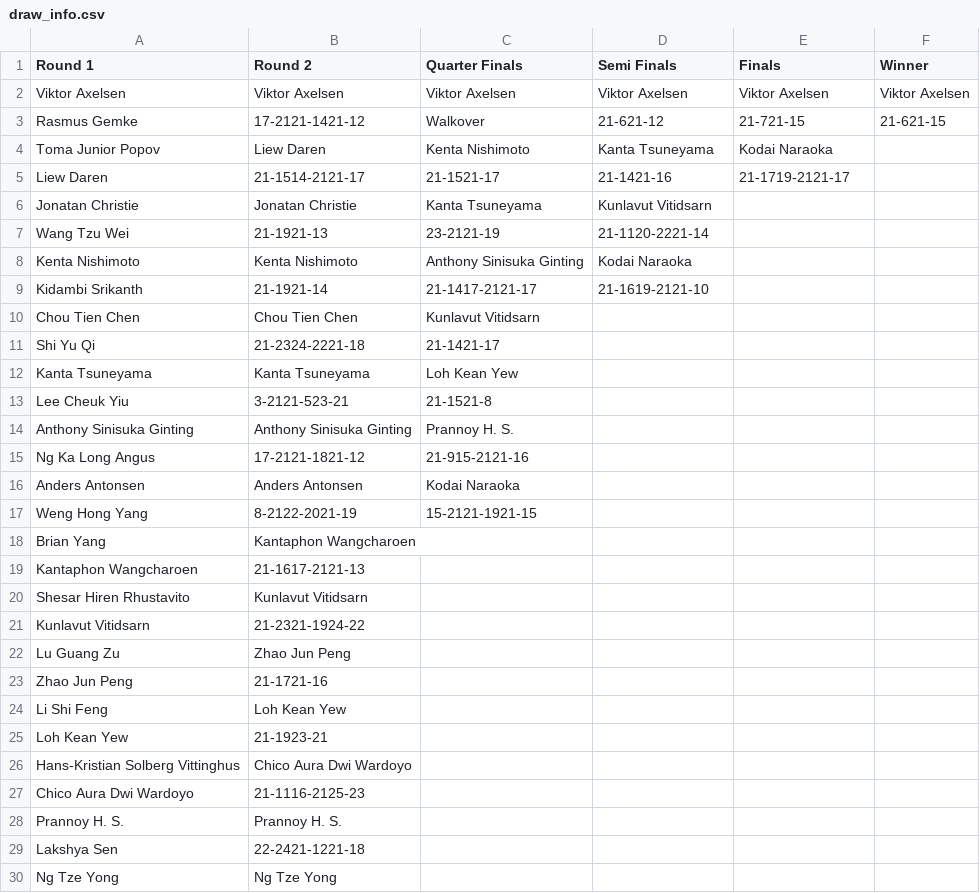
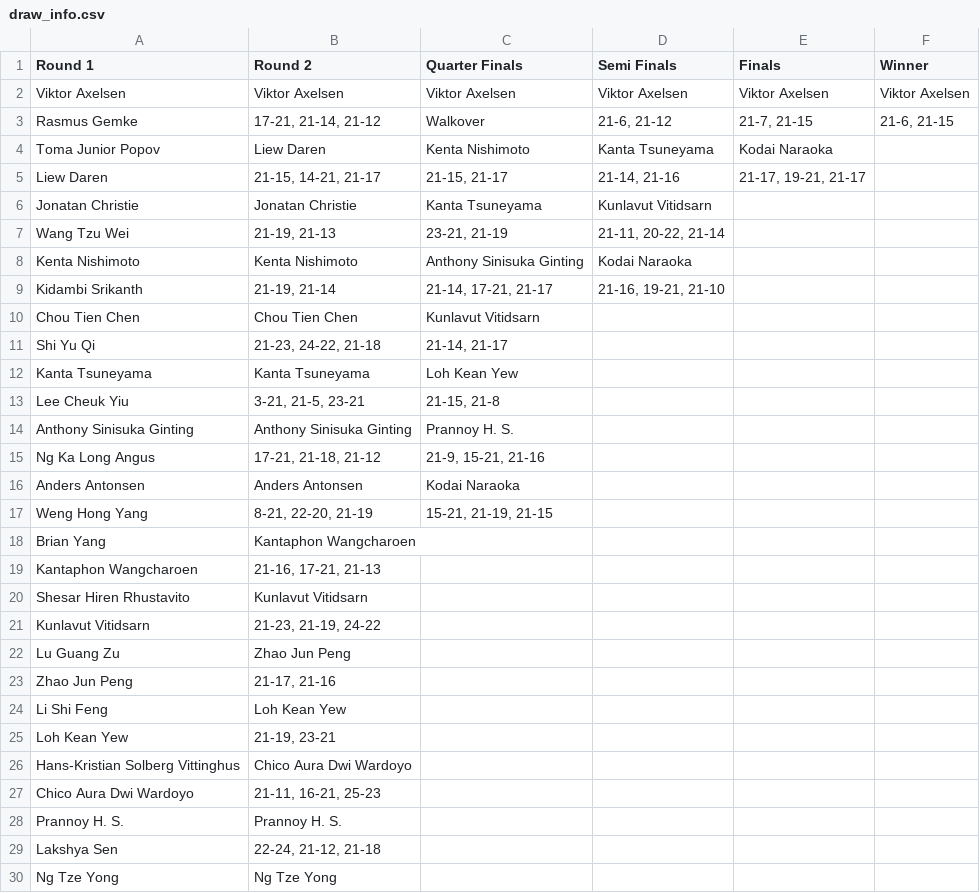
Before and after one commit to raunak8016/BadmintonBets, a CSV file: Data_Handling/tournament_data/training/PETRONAS Malaysia Open 2023/draw_info.csv, drawn as a sheet; only a part is shown; the diff covers the shown part only.

```diff
--- a/Data_Handling/tournament_data/training/PETRONAS Malaysia Open 2023/draw_info.csv
+++ b/Data_Handling/tournament_data/training/PETRONAS Malaysia Open 2023/draw_info.csv
@@ -2,29 +2,29 @@ Round 1,Round 2,Quarter Finals,Semi Finals,Finals,Winner
 Viktor Axelsen,Viktor Axelsen,Viktor Axelsen,Viktor Axelsen,Viktor Axelsen,Viktor Axelsen
-Rasmus Gemke,17-2121-1421-12,Walkover,21-621-12,21-721-15,21-621-15
+Rasmus Gemke,"17-21, 21-14, 21-12",Walkover,"21-6, 21-12","21-7, 21-15","21-6, 21-15"
 Toma Junior Popov,Liew Daren,Kenta Nishimoto,Kanta Tsuneyama,Kodai Naraoka,
-Liew Daren,21-1514-2121-17,21-1521-17,21-1421-16,21-1719-2121-17,
+Liew Daren,"21-15, 14-21, 21-17","21-15, 21-17","21-14, 21-16","21-17, 19-21, 21-17",
 Jonatan Christie,Jonatan Christie,Kanta Tsuneyama,Kunlavut Vitidsarn,,
-Wang Tzu Wei,21-1921-13,23-2121-19,21-1120-2221-14,,
+Wang Tzu Wei,"21-19, 21-13","23-21, 21-19","21-11, 20-22, 21-14",,
 Kenta Nishimoto,Kenta Nishimoto,Anthony Sinisuka Ginting,Kodai Naraoka,,
-Kidambi Srikanth,21-1921-14,21-1417-2121-17,21-1619-2121-10,,
+Kidambi Srikanth,"21-19, 21-14","21-14, 17-21, 21-17","21-16, 19-21, 21-10",,
 Chou Tien Chen,Chou Tien Chen,Kunlavut Vitidsarn,,,
-Shi Yu Qi,21-2324-2221-18,21-1421-17,,,
+Shi Yu Qi,"21-23, 24-22, 21-18","21-14, 21-17",,,
 Kanta Tsuneyama,Kanta Tsuneyama,Loh Kean Yew,,,
-Lee Cheuk Yiu,3-2121-523-21,21-1521-8,,,
+Lee Cheuk Yiu,"3-21, 21-5, 23-21","21-15, 21-8",,,
 Anthony Sinisuka Ginting,Anthony Sinisuka Ginting,Prannoy H. S.,,,
-Ng Ka Long Angus,17-2121-1821-12,21-915-2121-16,,,
+Ng Ka Long Angus,"17-21, 21-18, 21-12","21-9, 15-21, 21-16",,,
 Anders Antonsen,Anders Antonsen,Kodai Naraoka,,,
-Weng Hong Yang,8-2122-2021-19,15-2121-1921-15,,,
+Weng Hong Yang,"8-21, 22-20, 21-19","15-21, 21-19, 21-15",,,
 Brian Yang,Kantaphon Wangcharoen,,,,
-Kantaphon Wangcharoen,21-1617-2121-13,,,,
+Kantaphon Wangcharoen,"21-16, 17-21, 21-13",,,,
 Shesar Hiren Rhustavito,Kunlavut Vitidsarn,,,,
-Kunlavut Vitidsarn,21-2321-1924-22,,,,
+Kunlavut Vitidsarn,"21-23, 21-19, 24-22",,,,
 Lu Guang Zu,Zhao Jun Peng,,,,
-Zhao Jun Peng,21-1721-16,,,,
+Zhao Jun Peng,"21-17, 21-16",,,,
 Li Shi Feng,Loh Kean Yew,,,,
-Loh Kean Yew,21-1923-21,,,,
+Loh Kean Yew,"21-19, 23-21",,,,
 Hans-Kristian Solberg Vittinghus,Chico Aura Dwi Wardoyo,,,,
-Chico Aura Dwi Wardoyo,21-1116-2125-23,,,,
+Chico Aura Dwi Wardoyo,"21-11, 16-21, 25-23",,,,
 Prannoy H. S.,Prannoy H. S.,,,,
-Lakshya Sen,22-2421-1221-18,,,,
+Lakshya Sen,"22-24, 21-12, 21-18",,,,
 Ng Tze Yong,Ng Tze Yong,,,,
```
Also changed, not shown: 2 edited cells elsewhere in this file, Data_Handling/match_data_train.csv, Data_Handling/tournament_data/tournaments_list_training.csv, 37 other files.
